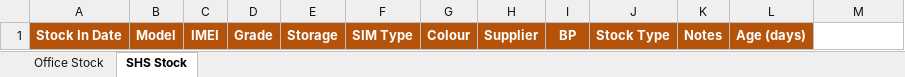
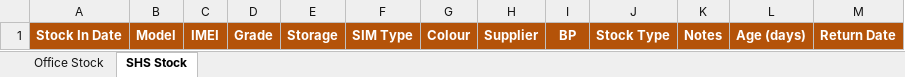
Before and after one commit to sumanthrb94-sudo/InventoryManager, an Excel workbook: e2e-screenshots/return-types-round-trip/downloaded-inventory-report.xlsx, sheet SHS Stock, drawn as a sheet; values as stored, in another font and other column widths than the file's, no borders; the diff names each change by its address in the sheet, - before the commit and + after, or states it on an @@ line.

```diff
--- a/e2e-screenshots/return-types-round-trip/downloaded-inventory-report.xlsx (sheet SHS Stock)
+++ b/e2e-screenshots/return-types-round-trip/downloaded-inventory-report.xlsx (sheet SHS Stock)
-M1: (empty)
+M1: Return Date
-M1 fill: none
+M1 fill: #B45309
```
Also changed, not shown: sheet Office Stock, e2e-screenshots/return-types-round-trip/downloaded-sales-report.xlsx, 15 other files.
